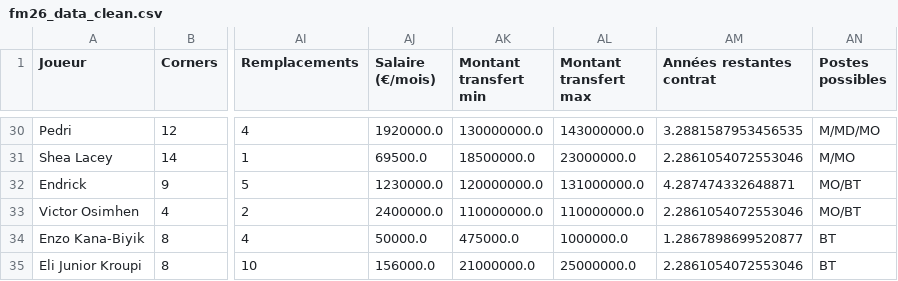
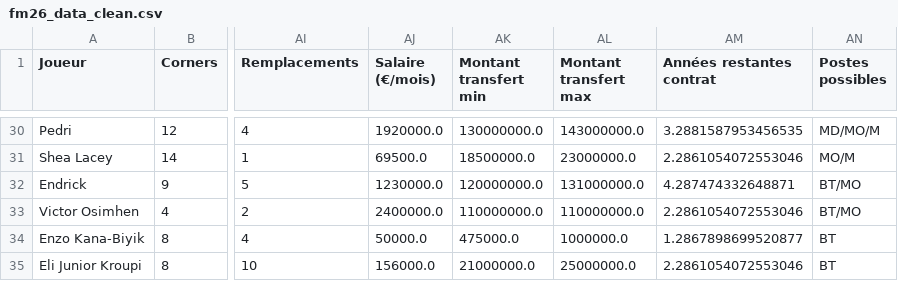
Before and after one commit to sirnasr0/fm26-analytics, a CSV file: data/processed/fm26_data_clean.csv, drawn as a sheet; only a part is shown, gaps mark what is left out; the diff covers the shown part only; the diff names each change by its address in the sheet, - before the commit and + after, or states it on an @@ line.

```diff
--- a/data/processed/fm26_data_clean.csv
+++ b/data/processed/fm26_data_clean.csv
-AN30 (Postes possibles): M/MD/MO
+AN30 (Postes possibles): MD/MO/M
-AN31 (Postes possibles): M/MO
+AN31 (Postes possibles): MO/M
-AN32:AN33 (Postes possibles): MO/BT
+AN32:AN33 (Postes possibles): BT/MO
```
Also changed, not shown: 20 edited cells elsewhere in this file, 5 other files.
